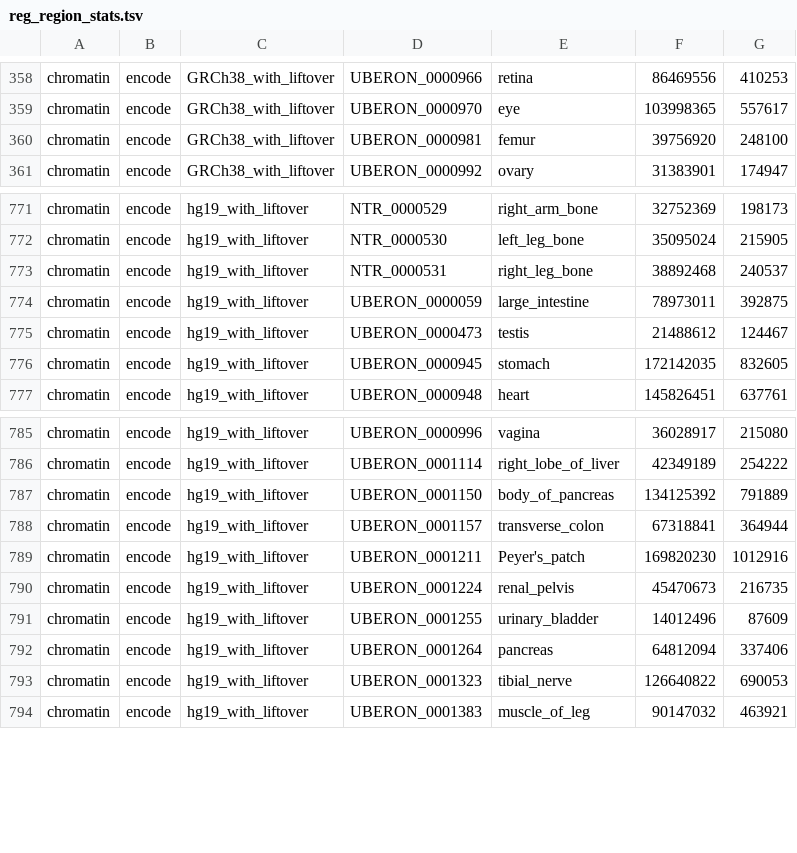
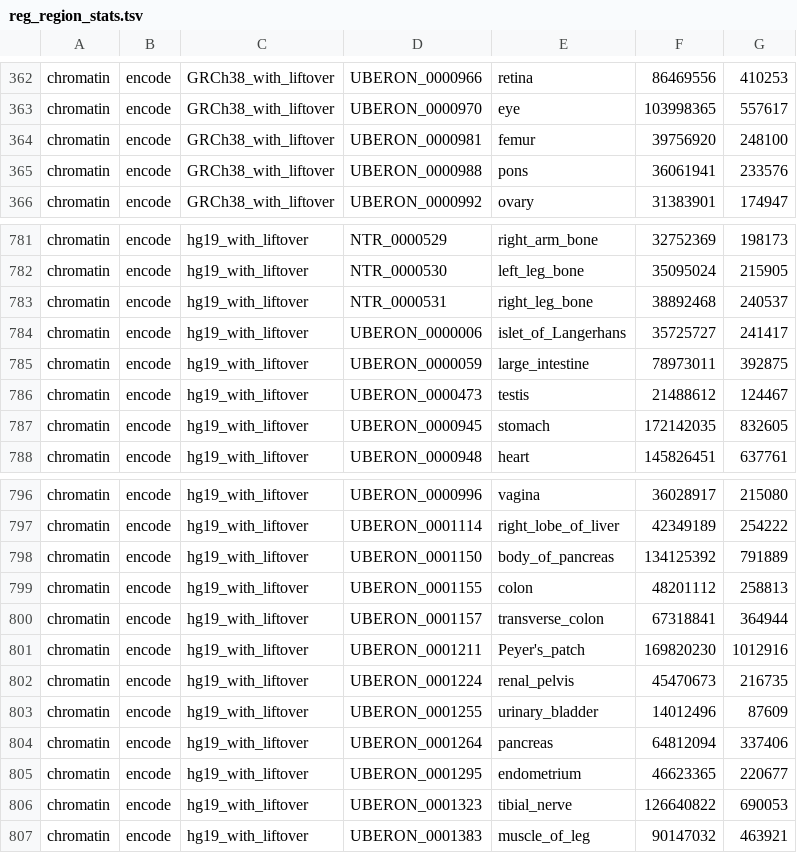
Before and after one commit to seru71/remus_manus, a TSV file: data_analysis/reg_region_stats.tsv, drawn as a sheet; only a part is shown, gaps mark what is left out; the diff covers the shown part only; the diff names each change by its address in the sheet, - before the commit and + after, or states it on an @@ line.

Commit message:
updated stats after adding missing encode chromatin tracks

```diff
--- a/data_analysis/reg_region_stats.tsv
+++ b/data_analysis/reg_region_stats.tsv
+row 365: chromatin | encode | GRCh38_with_liftover | UBERON_0000988 | pons | 36061941 | 233576
+row 784: chromatin | encode | hg19_with_liftover | UBERON_0000006 | islet_of_Langerhans | 35725727 | 241417
+row 799: chromatin | encode | hg19_with_liftover | UBERON_0001155 | colon | 48201112 | 258813
+row 805: chromatin | encode | hg19_with_liftover | UBERON_0001295 | endometrium | 46623365 | 220677
```
Also changed, not shown: 9 added rows elsewhere in this file, data_analysis/alltissues.tsv.
